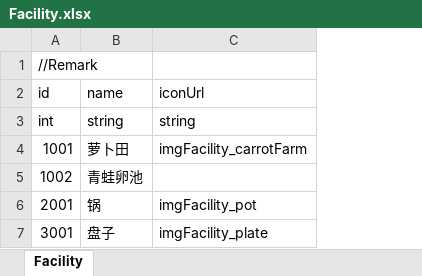
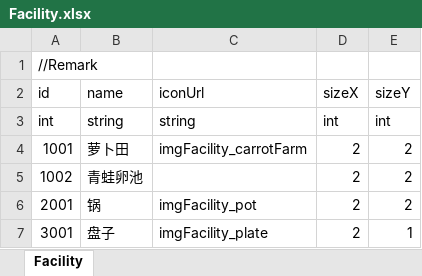
Before and after one commit to LUOHONGPENG/InsaneCanteen, an Excel workbook: Assets/Excel/Facility.xlsx, sheet Facility, drawn as a sheet; values as stored, in another font and other column widths than the file's, no borders; the diff names each change by its address in the sheet, - before the commit and + after, or states it on an @@ line.

Commit message:
MapFacility

```diff
--- a/Assets/Excel/Facility.xlsx (sheet Facility)
+++ b/Assets/Excel/Facility.xlsx (sheet Facility)
+column D (sizeX), rows 3-7: int | 2 | 2 | 2 | 2
+column E (sizeY), rows 3-7: int | 2 | 2 | 2 | 1
```
Also changed, not shown: 9 other files.
